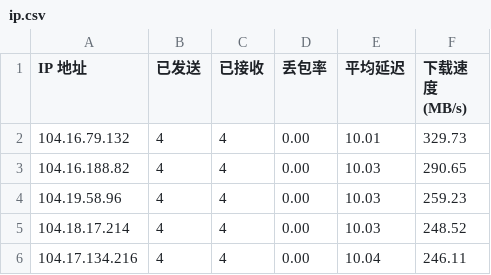
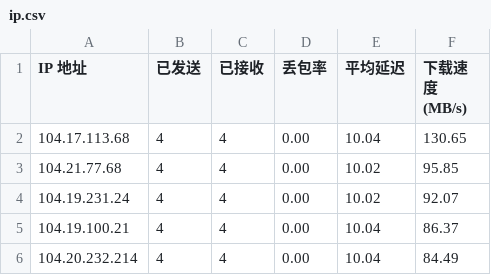
Before and after one commit to xj888xj/CFCDN-AutoYX, a CSV file: CloudflareST/ip.csv, drawn as a sheet.

```diff
--- a/CloudflareST/ip.csv
+++ b/CloudflareST/ip.csv
@@ -1,6 +1,6 @@
 IP 地址,已发送,已接收,丢包率,平均延迟,下载速度 (MB/s)
-104.16.79.132,4,4,0.00,10.01,329.73
-104.16.188.82,4,4,0.00,10.03,290.65
-104.19.58.96,4,4,0.00,10.03,259.23
-104.18.17.214,4,4,0.00,10.03,248.52
-104.17.134.216,4,4,0.00,10.04,246.11
+104.17.113.68,4,4,0.00,10.04,130.65
+104.21.77.68,4,4,0.00,10.02,95.85
+104.19.231.24,4,4,0.00,10.02,92.07
+104.19.100.21,4,4,0.00,10.04,86.37
+104.20.232.214,4,4,0.00,10.04,84.49
```
Also changed, not shown: 1 other file.
